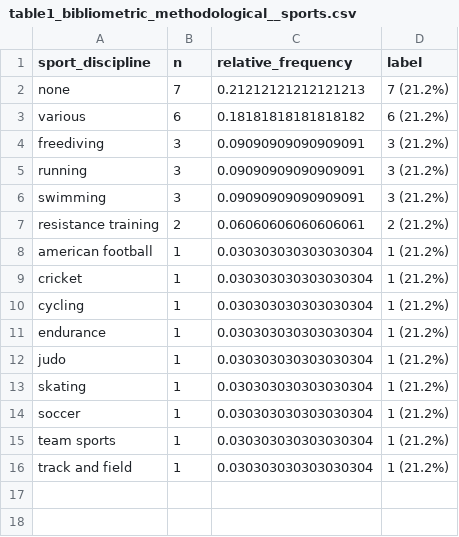
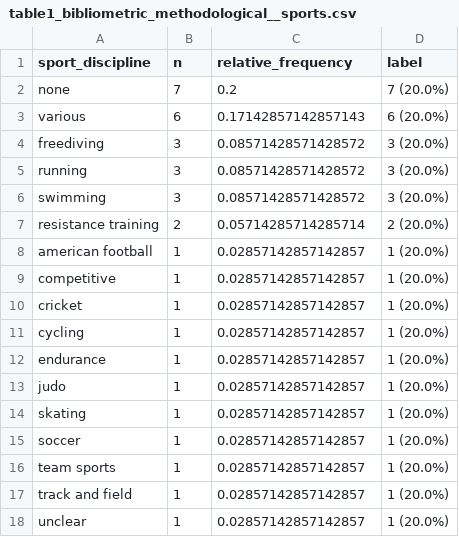
Before and after one commit to MVittu/AIK-SCR, a CSV file: outputs/tables/table1_bibliometric_methodological__sports.csv, drawn as a sheet.

```diff
--- a/outputs/tables/table1_bibliometric_methodological__sports.csv
+++ b/outputs/tables/table1_bibliometric_methodological__sports.csv
@@ -1,16 +1,18 @@
 sport_discipline,n,relative_frequency,label
-none,7,0.21212121212121213,7 (21.2%)
-various,6,0.18181818181818182,6 (21.2%)
-freediving,3,0.09090909090909091,3 (21.2%)
-running,3,0.09090909090909091,3 (21.2%)
-swimming,3,0.09090909090909091,3 (21.2%)
-resistance training,2,0.06060606060606061,2 (21.2%)
-american football,1,0.030303030303030304,1 (21.2%)
-cricket,1,0.030303030303030304,1 (21.2%)
-cycling,1,0.030303030303030304,1 (21.2%)
-endurance,1,0.030303030303030304,1 (21.2%)
-judo,1,0.030303030303030304,1 (21.2%)
-skating,1,0.030303030303030304,1 (21.2%)
-soccer,1,0.030303030303030304,1 (21.2%)
-team sports,1,0.030303030303030304,1 (21.2%)
-track and field,1,0.030303030303030304,1 (21.2%)
+none,7,0.2,7 (20.0%)
+various,6,0.17142857142857143,6 (20.0%)
+freediving,3,0.08571428571428572,3 (20.0%)
+running,3,0.08571428571428572,3 (20.0%)
+swimming,3,0.08571428571428572,3 (20.0%)
+resistance training,2,0.05714285714285714,2 (20.0%)
+american football,1,0.02857142857142857,1 (20.0%)
+competitive,1,0.02857142857142857,1 (20.0%)
+cricket,1,0.02857142857142857,1 (20.0%)
+cycling,1,0.02857142857142857,1 (20.0%)
+endurance,1,0.02857142857142857,1 (20.0%)
+judo,1,0.02857142857142857,1 (20.0%)
+skating,1,0.02857142857142857,1 (20.0%)
+soccer,1,0.02857142857142857,1 (20.0%)
+team sports,1,0.02857142857142857,1 (20.0%)
+track and field,1,0.02857142857142857,1 (20.0%)
+unclear,1,0.02857142857142857,1 (20.0%)
```
Also changed, not shown: outputs/tables/data_quality_log.csv, outputs/tables/table2_demographics__study_level_demographics.csv, 14 other files.
